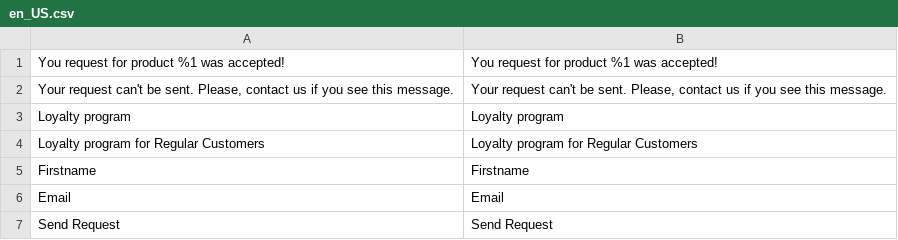
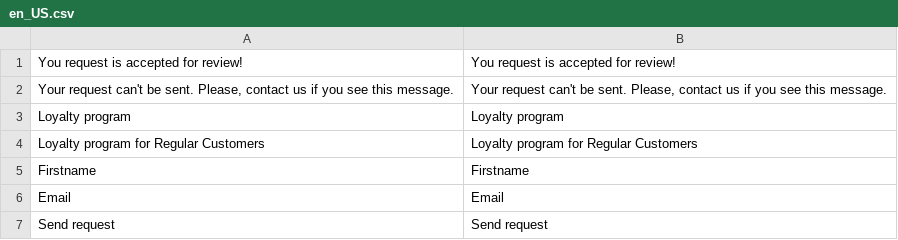
Before and after one commit to dariama3/daria-malenko-magento, a CSV file: app/code/Dariam/RegularCustomer/i18n/en_US.csv, drawn as a sheet.

```diff
--- a/app/code/Dariam/RegularCustomer/i18n/en_US.csv
+++ b/app/code/Dariam/RegularCustomer/i18n/en_US.csv
@@ -1,2 +1,2 @@
-"You request for product %1 was accepted!","You request for product %1 was accepted!"
+"You request is accepted for review!","You request is accepted for review!"
 "Your request can't be sent. Please, contact us if you see this message.","Your request can't be sent. Please, contact us if you see this message."
@@ -6,2 +6,2 @@ Firstname,Firstname
 Email,Email
-"Send Request","Send Request"
+"Send request","Send request"
```
Also changed, not shown: app/code/Dariam/RegularCustomer/i18n/uk_UA.csv, 7 other files.
